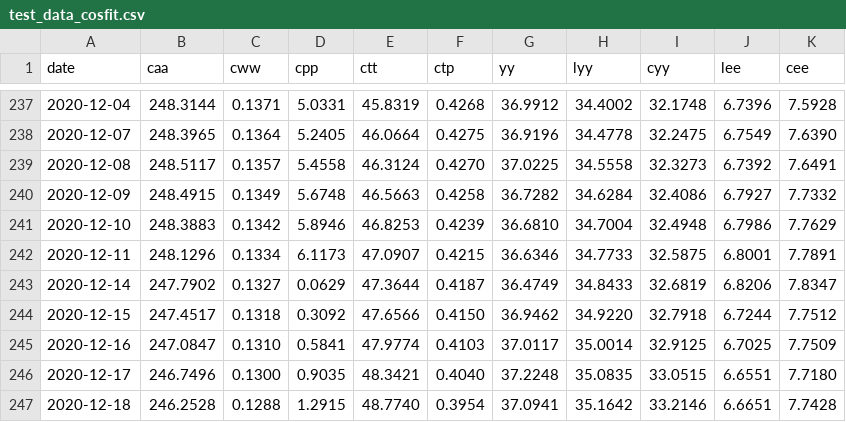
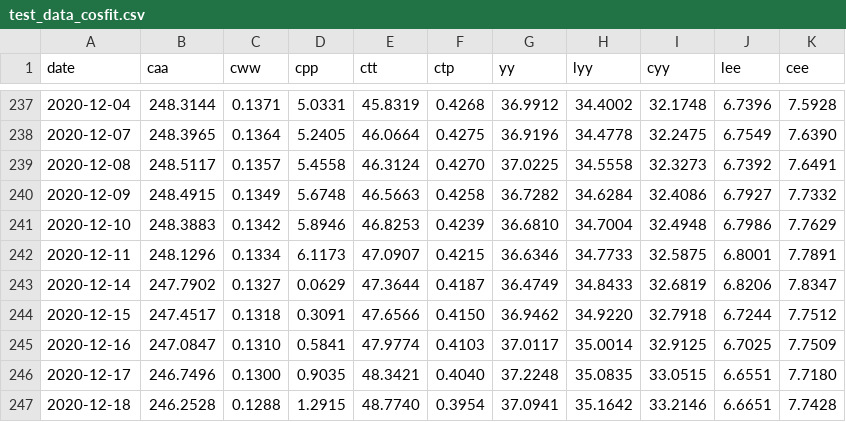
Before and after one commit to sqlmath/sqlmath, a CSV file: test_data_cosfit.csv, drawn as a sheet; only a part is shown, gaps mark what is left out.

Commit message:
- sqlmath - Add sql-function win_cosfit2_predict().

```diff
--- a/test_data_cosfit.csv
+++ b/test_data_cosfit.csv
@@ -243,3 +243,3 @@ date	caa	cww	cpp	ctt	ctp	yy	lyy	cyy	lee	cee
 2020-12-14	247.7902	0.1327	0.0629	47.3644	0.4187	36.4749	34.8433	32.6819	6.8206	7.8347
-2020-12-15	247.4517	0.1318	0.3092	47.6566	0.4150	36.9462	34.9220	32.7918	6.7244	7.7512
+2020-12-15	247.4517	0.1318	0.3091	47.6566	0.4150	36.9462	34.9220	32.7918	6.7244	7.7512
 2020-12-16	247.0847	0.1310	0.5841	47.9774	0.4103	37.0117	35.0014	32.9125	6.7025	7.7509
```
Also changed, not shown: 3 other files.
